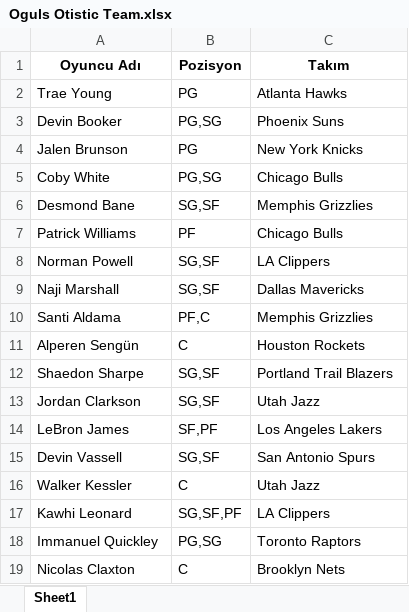
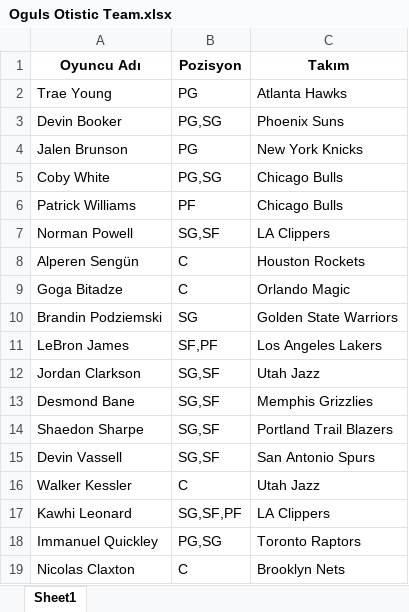
Before and after one commit to ikucukkaya/TradeMachine, an Excel workbook: yahoo/Oguls Otistic Team.xlsx, sheet Sheet1, drawn as a sheet; values as stored, in another font and other column widths than the file's, no borders; removed rows and columns are numbered as before the commit, all else as after; the diff names each change by its address in the sheet, - before the commit and + after, or states it on an @@ line.

```diff
--- a/yahoo/Oguls Otistic Team.xlsx (sheet Sheet1)
+++ b/yahoo/Oguls Otistic Team.xlsx (sheet Sheet1)
-row 9: Naji Marshall | SG,SF | Dallas Mavericks
-row 10: Santi Aldama | PF,C | Memphis Grizzlies
+row 9: Goga Bitadze | C | Orlando Magic
+row 10: Brandin Podziemski | SG | Golden State Warriors
@@ row 14 moved to row 11: LeBron James @@
@@ row 13 moved to row 12: Jordan Clarkson @@
@@ row 6 moved to row 13: Desmond Bane @@
```
Also changed, not shown: yahoo/LOS Galacticos.xlsx, yahoo/Maltaspor.xlsx, 5 other files.
